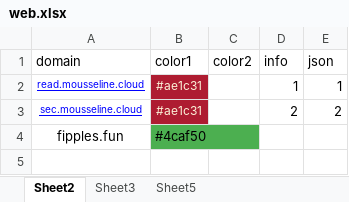
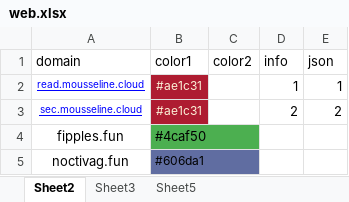
Before and after one commit to nowmobi/projectInfo, an Excel workbook: new-info49/web.xlsx, sheet Sheet2, drawn as a sheet; values as stored, in another font and other column widths than the file's, no borders; the diff names each change by its address in the sheet, - before the commit and + after, or states it on an @@ line.

```diff
--- a/new-info49/web.xlsx (sheet Sheet2)
+++ b/new-info49/web.xlsx (sheet Sheet2)
+row 5: noctivag.fun | #606da1
```
Also changed, not shown: 8 other files.
